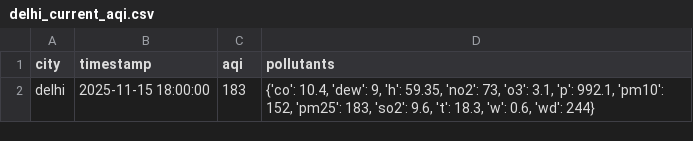
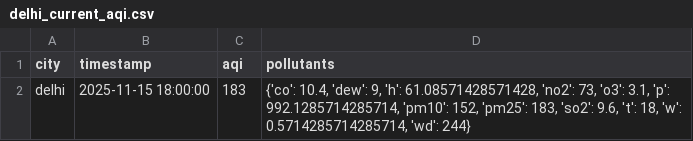
Before and after one commit to CaSh007s/aqilytics, a CSV file: data/raw/delhi_current_aqi.csv, drawn as a sheet.

```diff
--- a/data/raw/delhi_current_aqi.csv
+++ b/data/raw/delhi_current_aqi.csv
@@ -1,2 +1,2 @@
 city,timestamp,aqi,pollutants
-delhi,2025-11-15 18:00:00,183,"{'co': 10.4, 'dew': 9, 'h': 59.35, 'no2': 73, 'o3': 3.1, 'p': 992.1, 'pm10': 152, 'pm25': 183, 'so2': 9.6, 't': 18.3, 'w': 0.6, 'wd': 244}"
+delhi,2025-11-15 18:00:00,183,"{'co': 10.4, 'dew': 9, 'h': 61.08571428571428, 'no2': 73, 'o3': 3.1, 'p': 992.1285714285714, 'pm10': 152, 'pm25': 183, 'so2': 9.6, 't': 18, 'w': 0.5714285714285714, 'wd': 244}"
```
Also changed, not shown: data/raw/bangalore_historical_aqi.csv, data/raw/bangalore_historical_weather.csv, 24 other files.
